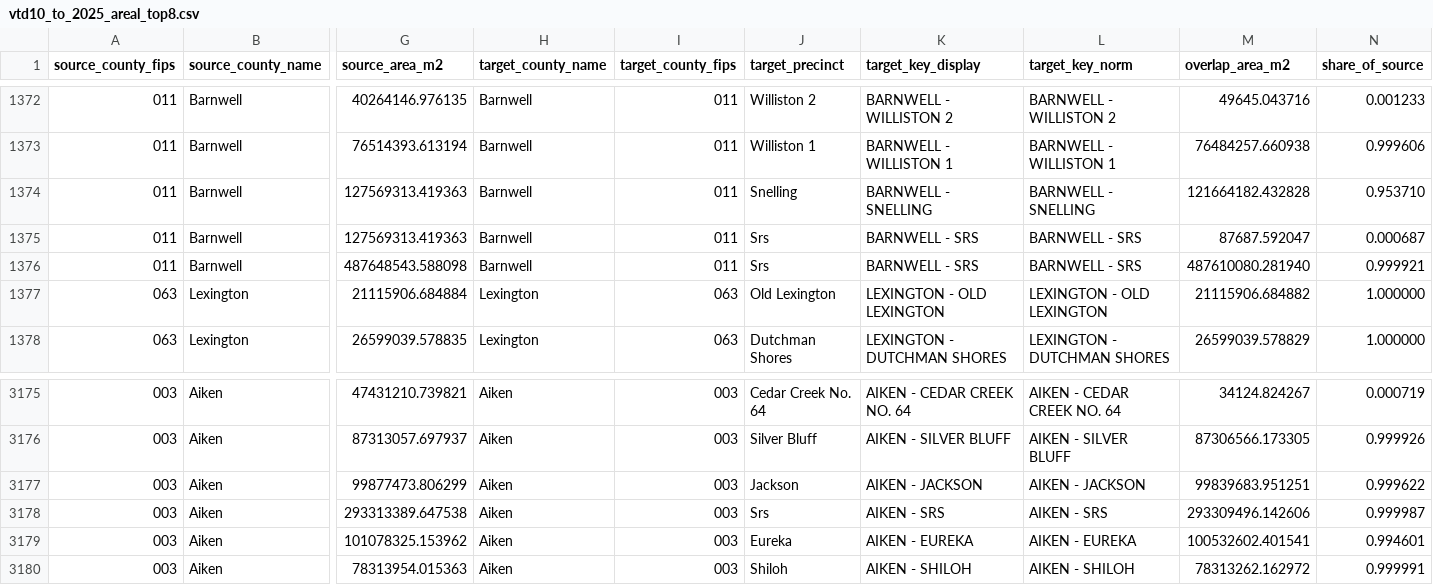
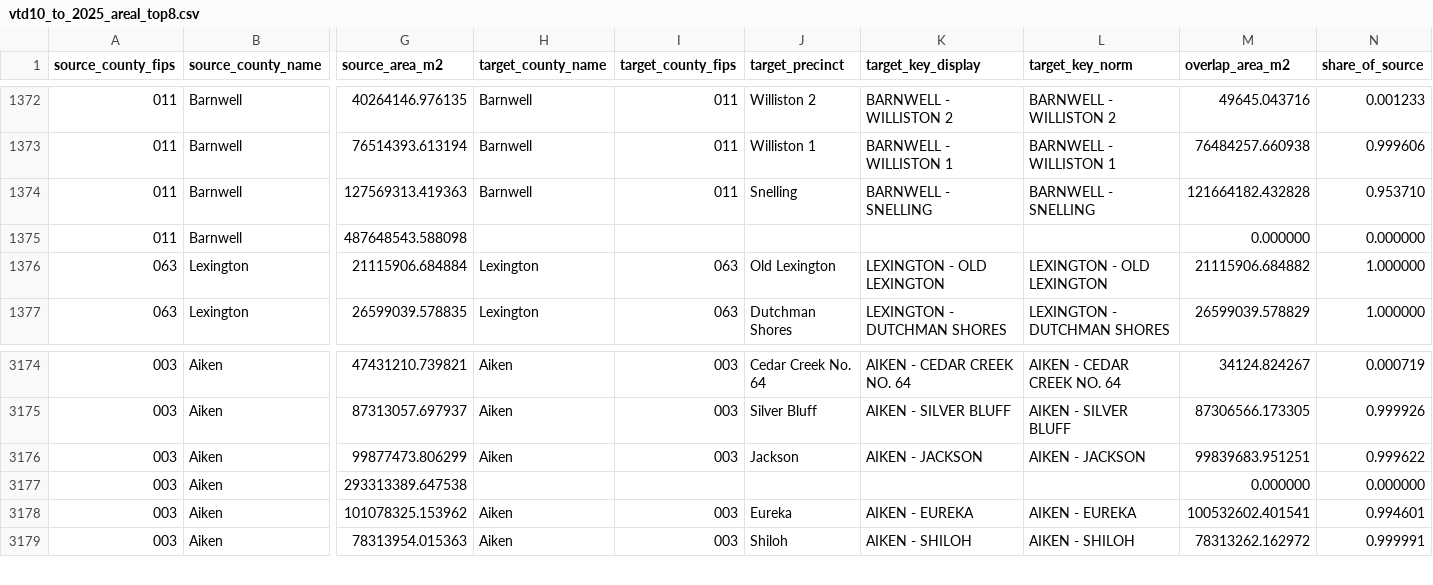
Before and after one commit to Tenjin25/SCPrecinctMap, a CSV file: data/crosswalk/vtd10_to_2025_areal_top8.csv, drawn as a sheet; only a part is shown, gaps mark what is left out; removed rows and columns are numbered as before the commit, all else as after; rows hold the shown columns only; the diff names each change by its address in the sheet, - before the commit and + after, or states it on an @@ line.

```diff
--- a/data/crosswalk/vtd10_to_2025_areal_top8.csv
+++ b/data/crosswalk/vtd10_to_2025_areal_top8.csv
-row 1375: 011 | Barnwell | 127569313.419363 | Barnwell | 011 | Srs | BARNWELL - SRS | BARNWELL - SRS | 87687.592047 | 0.000687
-H1375 (target_county_name): Barnwell
+H1375 (target_county_name): (empty)
-I1375 (target_county_fips): 011
+I1375 (target_county_fips): (empty)
-J1375 (target_precinct): Srs
+J1375 (target_precinct): (empty)
-K1375 (target_key_display): BARNWELL - SRS
+K1375 (target_key_display): (empty)
-L1375 (target_key_norm): BARNWELL - SRS
+L1375 (target_key_norm): (empty)
-M1375 (overlap_area_m2): 487610080.281940
+M1375 (overlap_area_m2): 0.000000
-N1375 (share_of_source): 0.999921
+N1375 (share_of_source): 0.000000
-H3177 (target_county_name): Aiken
+H3177 (target_county_name): (empty)
-I3177 (target_county_fips): 003
+I3177 (target_county_fips): (empty)
-J3177 (target_precinct): Srs
+J3177 (target_precinct): (empty)
-K3177 (target_key_display): AIKEN - SRS
+K3177 (target_key_display): (empty)
-L3177 (target_key_norm): AIKEN - SRS
+L3177 (target_key_norm): (empty)
-M3177 (overlap_area_m2): 293309496.142606
+M3177 (overlap_area_m2): 0.000000
-N3177 (share_of_source): 0.999987
+N3177 (share_of_source): 0.000000
```
Also changed, not shown: data/crosswalk/vtd20_to_2025_areal_top8.csv, 56 other files.
